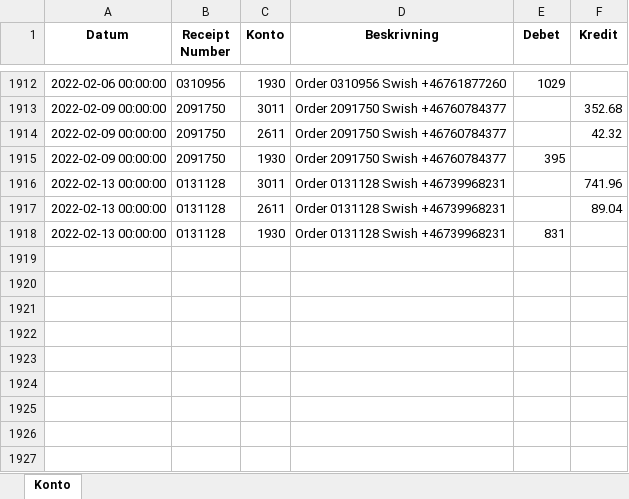
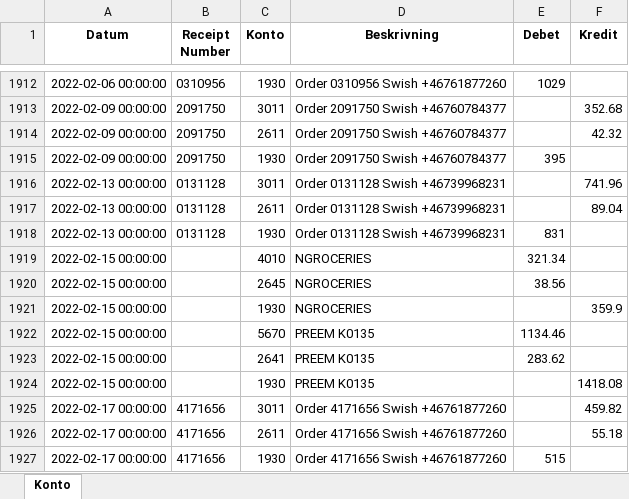
Before and after one commit to indbox/indbox.github.io, an Excel workbook: finance/OrderReceipts_Expenses_Konto_Classification.xlsx, sheet Konto, drawn as a sheet; only a part is shown, gaps mark what is left out; values as stored, in another font and other column widths than the file's, no borders; the diff names each change by its address in the sheet, - before the commit and + after, or states it on an @@ line.

Commit message:
OrderReceipts_Expenses_Konto_Classification.xlsx/OrderReceipts_Expenses_Konto_Classification.csv: Entered 9 new rows for week ending 2022-02-20 (total 1926 rows)

```diff
--- a/finance/OrderReceipts_Expenses_Konto_Classification.xlsx (sheet Konto)
+++ b/finance/OrderReceipts_Expenses_Konto_Classification.xlsx (sheet Konto)
+row 1919: 2022-02-15 00:00:00 |  | 4010 | NGROCERIES | 321.34
+row 1920: 2022-02-15 00:00:00 |  | 2645 | NGROCERIES | 38.56
+row 1921: 2022-02-15 00:00:00 |  | 1930 | NGROCERIES |  | 359.9
+row 1922: 2022-02-15 00:00:00 |  | 5670 | PREEM K0135 | 1134.46
+row 1923: 2022-02-15 00:00:00 |  | 2641 | PREEM K0135 | 283.62
+row 1924: 2022-02-15 00:00:00 |  | 1930 | PREEM K0135 |  | 1418.08
+row 1925: 2022-02-17 00:00:00 | 4171656 | 3011 | Order 4171656 Swish +46761877260 |  | 459.82
+row 1926: 2022-02-17 00:00:00 | 4171656 | 2611 | Order 4171656 Swish +46761877260 |  | 55.18
+row 1927: 2022-02-17 00:00:00 | 4171656 | 1930 | Order 4171656 Swish +46761877260 | 515
```
Also changed, not shown: 1 other file.
